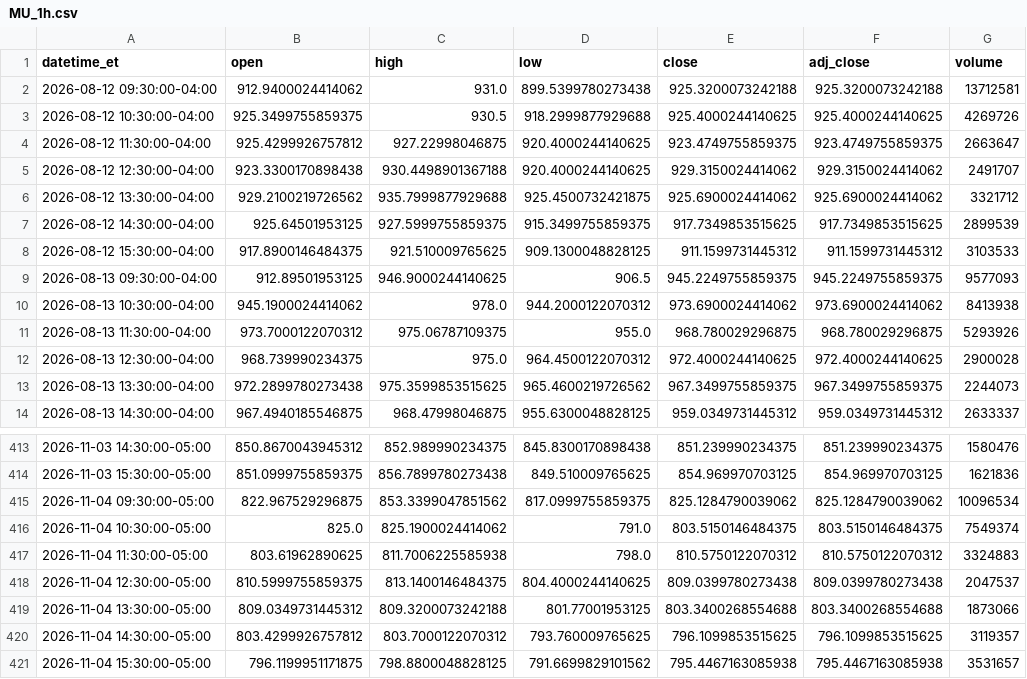
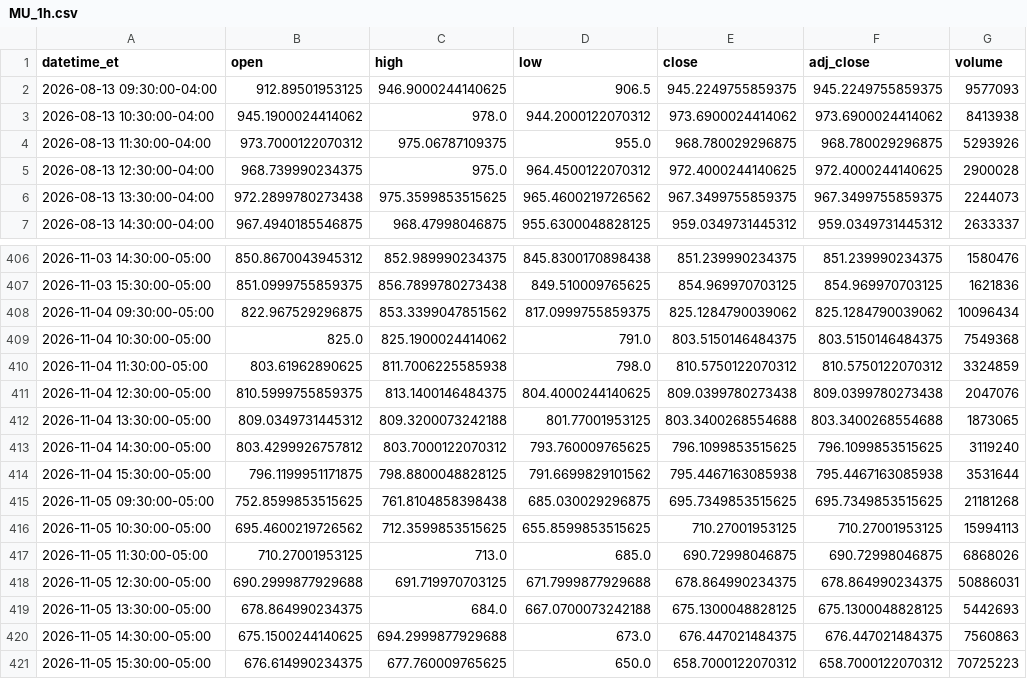
Before and after one commit to shihaosjtu-rgb/daily-stock-scan, a CSV file: data/MU_1h.csv, drawn as a sheet; only a part is shown, gaps mark what is left out.

```diff
--- a/data/MU_1h.csv
+++ b/data/MU_1h.csv
@@ -1,9 +1,2 @@
 datetime_et,open,high,low,close,adj_close,volume
-2026-08-12 09:30:00-04:00,912.9400024414062,931.0,899.5399780273438,925.3200073242188,925.3200073242188,13712581
-2026-08-12 10:30:00-04:00,925.3499755859375,930.5,918.2999877929688,925.4000244140625,925.4000244140625,4269726
-2026-08-12 11:30:00-04:00,925.4299926757812,927.22998046875,920.4000244140625,923.4749755859375,923.4749755859375,2663647
-2026-08-12 12:30:00-04:00,923.3300170898438,930.4498901367188,920.4000244140625,929.3150024414062,929.3150024414062,2491707
-2026-08-12 13:30:00-04:00,929.2100219726562,935.7999877929688,925.4500732421875,925.6900024414062,925.6900024414062,3321712
-2026-08-12 14:30:00-04:00,925.64501953125,927.5999755859375,915.3499755859375,917.7349853515625,917.7349853515625,2899539
-2026-08-12 15:30:00-04:00,917.8900146484375,921.510009765625,909.1300048828125,911.1599731445312,911.1599731445312,3103533
 2026-08-13 09:30:00-04:00,912.89501953125,946.9000244140625,906.5,945.2249755859375,945.2249755859375,9577093
@@ -414,8 +407,15 @@ datetime_et,open,high,low,close,adj_close,volume
 2026-11-03 15:30:00-05:00,851.0999755859375,856.7899780273438,849.510009765625,854.969970703125,854.969970703125,1621836
-2026-11-04 09:30:00-05:00,822.967529296875,853.3399047851562,817.0999755859375,825.1284790039062,825.1284790039062,10096534
-2026-11-04 10:30:00-05:00,825.0,825.1900024414062,791.0,803.5150146484375,803.5150146484375,7549374
-2026-11-04 11:30:00-05:00,803.61962890625,811.7006225585938,798.0,810.5750122070312,810.5750122070312,3324883
-2026-11-04 12:30:00-05:00,810.5999755859375,813.1400146484375,804.4000244140625,809.0399780273438,809.0399780273438,2047537
-2026-11-04 13:30:00-05:00,809.0349731445312,809.3200073242188,801.77001953125,803.3400268554688,803.3400268554688,1873066
-2026-11-04 14:30:00-05:00,803.4299926757812,803.7000122070312,793.760009765625,796.1099853515625,796.1099853515625,3119357
-2026-11-04 15:30:00-05:00,796.1199951171875,798.8800048828125,791.6699829101562,795.4467163085938,795.4467163085938,3531657
+2026-11-04 09:30:00-05:00,822.967529296875,853.3399047851562,817.0999755859375,825.1284790039062,825.1284790039062,10096434
+2026-11-04 10:30:00-05:00,825.0,825.1900024414062,791.0,803.5150146484375,803.5150146484375,7549368
+2026-11-04 11:30:00-05:00,803.61962890625,811.7006225585938,798.0,810.5750122070312,810.5750122070312,3324859
+2026-11-04 12:30:00-05:00,810.5999755859375,813.1400146484375,804.4000244140625,809.0399780273438,809.0399780273438,2047076
+2026-11-04 13:30:00-05:00,809.0349731445312,809.3200073242188,801.77001953125,803.3400268554688,803.3400268554688,1873065
+2026-11-04 14:30:00-05:00,803.4299926757812,803.7000122070312,793.760009765625,796.1099853515625,796.1099853515625,3119240
+2026-11-04 15:30:00-05:00,796.1199951171875,798.8800048828125,791.6699829101562,795.4467163085938,795.4467163085938,3531644
+2026-11-05 09:30:00-05:00,752.8599853515625,761.8104858398438,685.030029296875,695.7349853515625,695.7349853515625,21181268
+2026-11-05 10:30:00-05:00,695.4600219726562,712.3599853515625,655.8599853515625,710.27001953125,710.27001953125,15994113
+2026-11-05 11:30:00-05:00,710.27001953125,713.0,685.0,690.72998046875,690.72998046875,6868026
+2026-11-05 12:30:00-05:00,690.2999877929688,691.719970703125,671.7999877929688,678.864990234375,678.864990234375,50886031
+2026-11-05 13:30:00-05:00,678.864990234375,684.0,667.0700073242188,675.1300048828125,675.1300048828125,5442693
+2026-11-05 14:30:00-05:00,675.1500244140625,694.2999877929688,673.0,676.447021484375,676.447021484375,7560863
+2026-11-05 15:30:00-05:00,676.614990234375,677.760009765625,650.0,658.7000122070312,658.7000122070312,70725223
```
Also changed, not shown: data/AVGO_1d.csv, data/MU_1d.csv, 14 other files.
